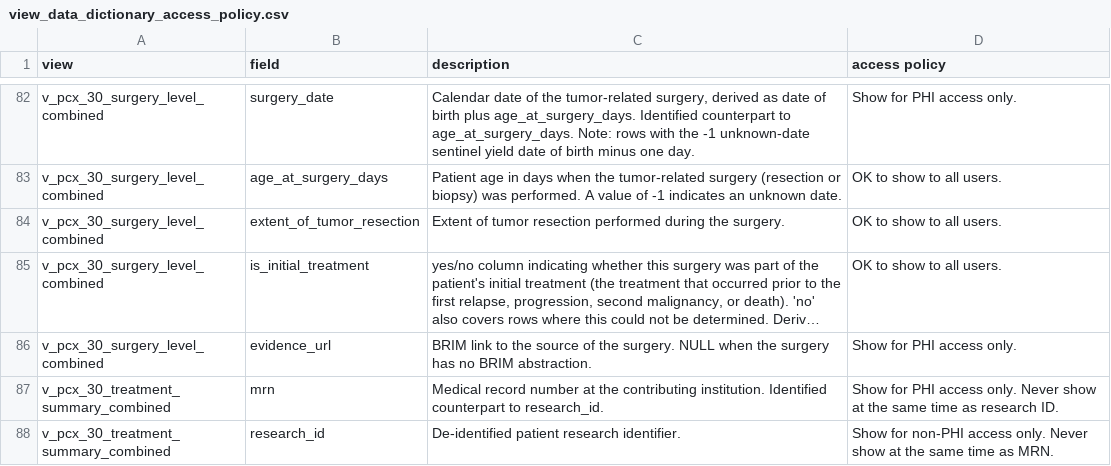
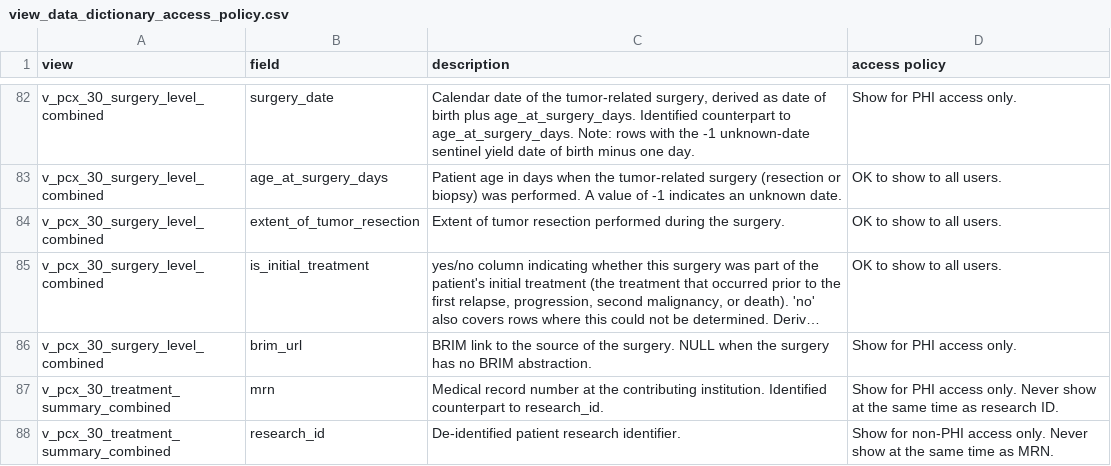
Before and after one commit to radiant-network/radiant-portal, a CSV file: backend/scripts/pcx_tables/view_data_dictionary_access_policy.csv, drawn as a sheet; only a part is shown, gaps mark what is left out; long unchanged cells end in …; the diff names each change by its address in the sheet, - before the commit and + after, or states it on an @@ line.

Commit message:
feat: SJRA-2018 change evidence url column name to match prd

```diff
--- a/backend/scripts/pcx_tables/view_data_dictionary_access_policy.csv
+++ b/backend/scripts/pcx_tables/view_data_dictionary_access_policy.csv
-B86 (field): evidence_url
+B86 (field): brim_url
```
Also changed, not shown: 6 other files.
